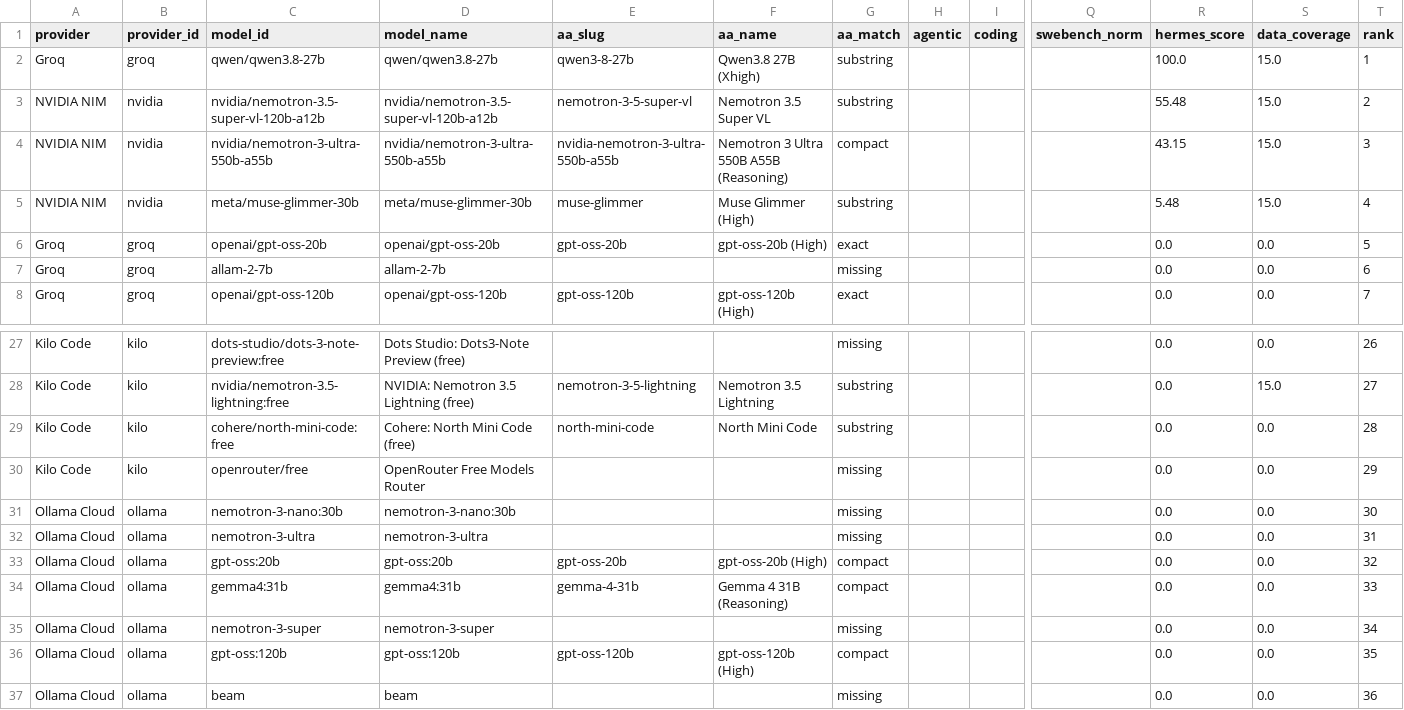
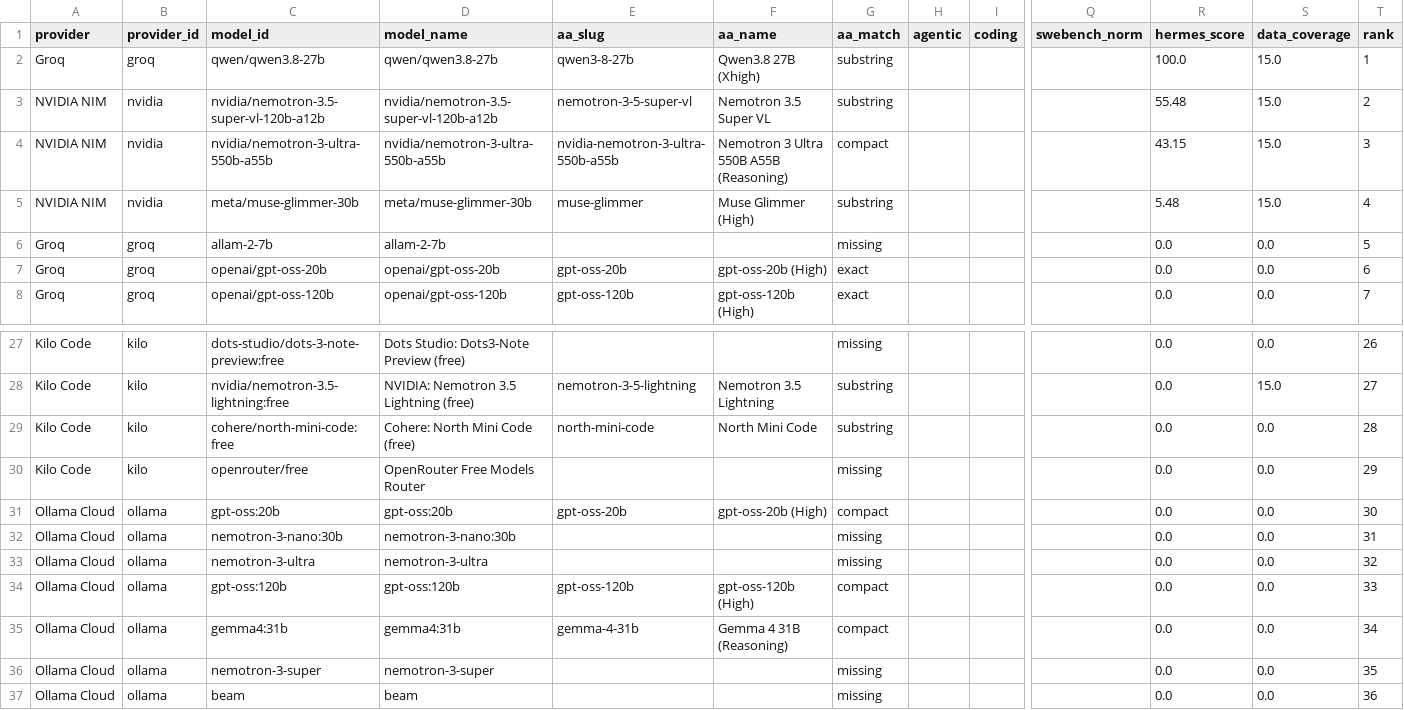
Before and after one commit to krishnak2c/llm-availability-dashboard, a CSV file: docs/availability/rankings.csv, drawn as a sheet; only a part is shown, gaps mark what is left out; removed rows and columns are numbered as before the commit, all else as after; rows hold the shown columns only; the diff names each change by its address in the sheet, - before the commit and + after, or states it on an @@ line.

```diff
--- a/docs/availability/rankings.csv
+++ b/docs/availability/rankings.csv
+row 6: Groq | groq | allam-2-7b | allam-2-7b |  |  | missing |  |  |  | 0.0 | 0.0 | 5
-T7 (rank): 5
+T7 (rank): 6
-row 7: Groq | groq | allam-2-7b | allam-2-7b |  |  | missing |  |  |  | 0.0 | 0.0 | 6
+row 31: Ollama Cloud | ollama | gpt-oss:20b | gpt-oss:20b | gpt-oss-20b | gpt-oss-20b (High) | compact |  |  |  | 0.0 | 0.0 | 30
-T32 (rank): 30
+T32 (rank): 31
-T33 (rank): 31
+T33 (rank): 32
-C34 (model_id): gpt-oss:20b
+C34 (model_id): gpt-oss:120b
-D34 (model_name): gpt-oss:20b
+D34 (model_name): gpt-oss:120b
-E34 (aa_slug): gpt-oss-20b
+E34 (aa_slug): gpt-oss-120b
-F34 (aa_name): gpt-oss-20b (High)
+F34 (aa_name): gpt-oss-120b (High)
-T34 (rank): 32
+T34 (rank): 33
-T35 (rank): 33
+T35 (rank): 34
-T36 (rank): 34
+T36 (rank): 35
-row 36: Ollama Cloud | ollama | gpt-oss:120b | gpt-oss:120b | gpt-oss-120b | gpt-oss-120b (High) | compact |  |  |  | 0.0 | 0.0 | 35
```
Also changed, not shown: 26 other files.
